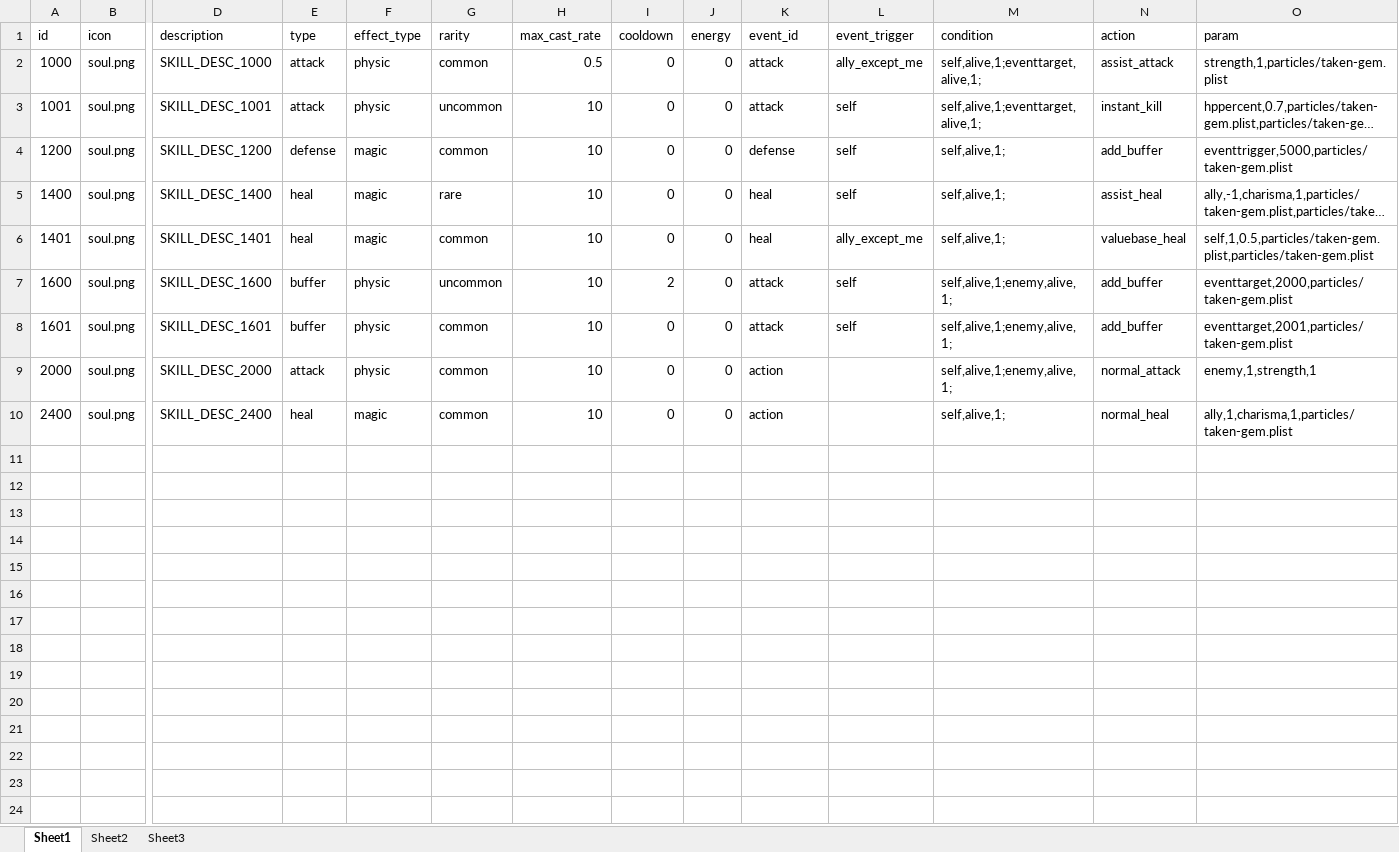
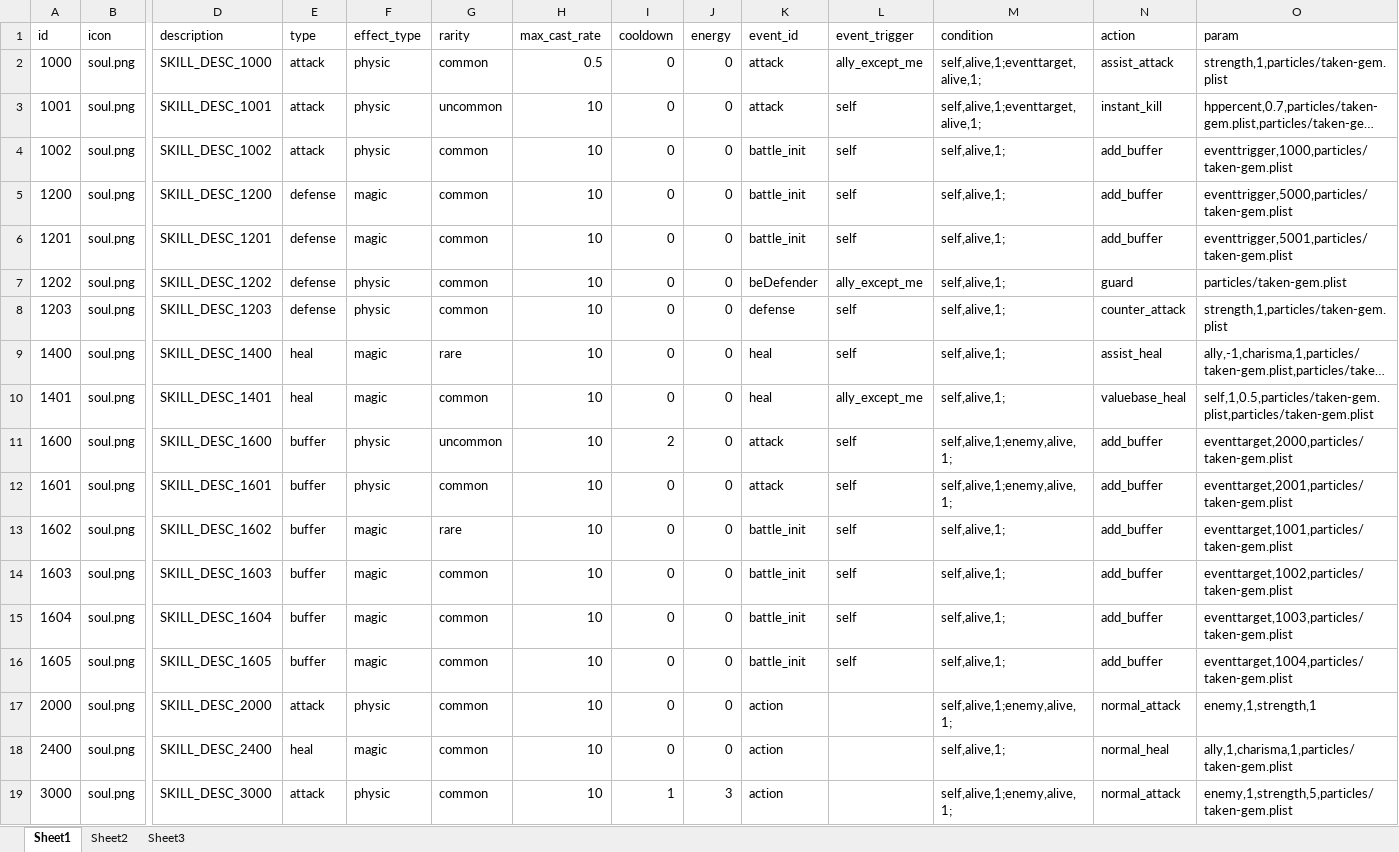
Before and after one commit to w2moon/AnotherWorldData, an Excel workbook: skillbase.xlsx, sheet Sheet1, drawn as a sheet; only a part is shown, gaps mark what is left out; long unchanged cells end in …; values as stored, in another font and other column widths than the file's, no borders; addresses are those after the commit; rows hold the shown columns only; the diff names each change by its address in the sheet, - before the commit and + after, or states it on an @@ line.

Commit message:
add skill

```diff
--- a/skillbase.xlsx (sheet Sheet1)
+++ b/skillbase.xlsx (sheet Sheet1)
+row 4: 1002 | soul.png | SKILL_DESC_1002 | attack | physic | common | 10 | 0 | 0 | battle_init | self | self,alive,1; | add_buffer | eventtrigger,1000,particles/taken-gem.plist
-K5 (event_id): defense
+K5 (event_id): battle_init
+row 6: 1201 | soul.png | SKILL_DESC_1201 | defense | magic | common | 10 | 0 | 0 | battle_init | self | self,alive,1; | add_buffer | eventtrigger,5001,particles/taken-gem.plist
+row 7: 1202 | soul.png | SKILL_DESC_1202 | defense | physic | common | 10 | 0 | 0 | beDefender | ally_except_me | self,alive,1; | guard | particles/taken-gem.plist
+row 8: 1203 | soul.png | SKILL_DESC_1203 | defense | physic | common | 10 | 0 | 0 | defense | self | self,alive,1; | counter_attack | strength,1,particles/taken-gem.plist
+row 13: 1602 | soul.png | SKILL_DESC_1602 | buffer | magic | rare | 10 | 0 | 0 | battle_init | self | self,alive,1; | add_buffer | eventtarget,1001,particles/taken-gem.plist
+row 14: 1603 | soul.png | SKILL_DESC_1603 | buffer | magic | common | 10 | 0 | 0 | battle_init | self | self,alive,1; | add_buffer | eventtarget,1002,particles/taken-gem.plist
+row 15: 1604 | soul.png | SKILL_DESC_1604 | buffer | magic | common | 10 | 0 | 0 | battle_init | self | self,alive,1; | add_buffer | eventtarget,1003,particles/taken-gem.plist
+row 16: 1605 | soul.png | SKILL_DESC_1605 | buffer | magic | common | 10 | 0 | 0 | battle_init | self | self,alive,1; | add_buffer | eventtarget,1004,particles/taken-gem.plist
+row 19: 3000 | soul.png | SKILL_DESC_3000 | attack | physic | common | 10 | 1 | 3 | action |  | self,alive,1;enemy,alive,1; | normal_attack | enemy,1,strength,5,particles/taken-gem.plist
```
Also changed, not shown: buffbase.xlsx, localization_cn.xlsx, 3 other files.
